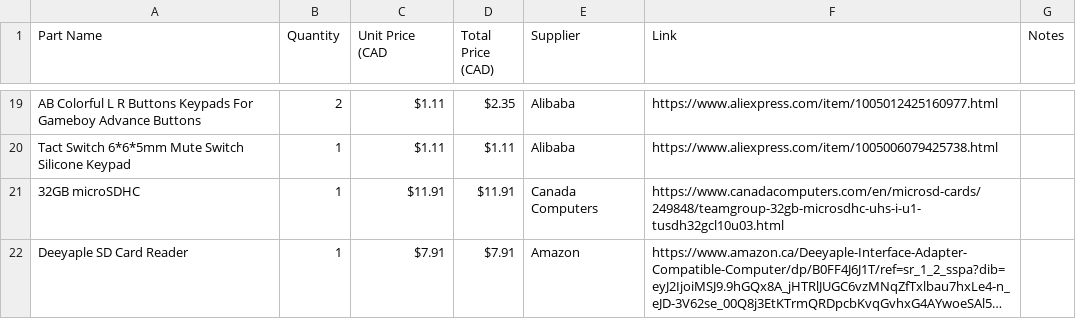
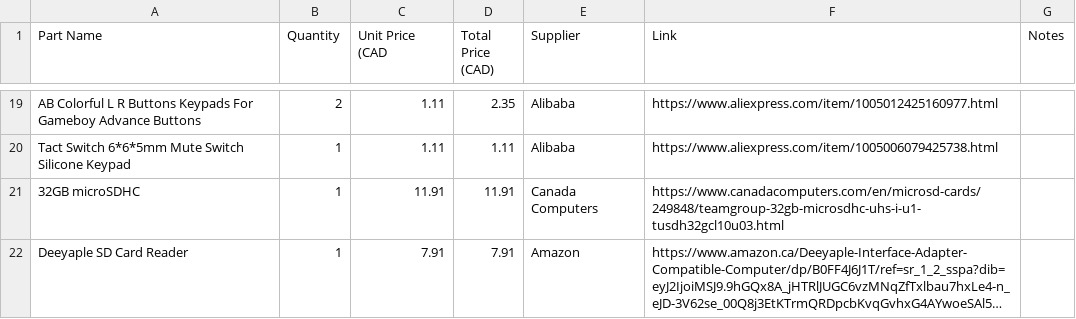
Before and after one commit to amnakhursh-code/Gaming-Console, a CSV file: bom.csv, drawn as a sheet; only a part is shown, gaps mark what is left out; long unchanged cells end in …; the diff covers the shown part only; the diff names each change by its address in the sheet, - before the commit and + after, or states it on an @@ line.

Commit message:
Revise BOM with updated part information
Updated part details in bom.csv including prices and links.

```diff
--- a/bom.csv
+++ b/bom.csv
-C19:C20 (Unit Price (CAD): $1.11
+C19:C20 (Unit Price (CAD): 1.11
-D19 (Total Price (CAD)): $2.35
+D19 (Total Price (CAD)): 2.35
-D20 (Total Price (CAD)): $1.11
+D20 (Total Price (CAD)): 1.11
-C21 (Unit Price (CAD): $11.91
+C21 (Unit Price (CAD): 11.91
-D21 (Total Price (CAD)): $11.91
+D21 (Total Price (CAD)): 11.91
-C22 (Unit Price (CAD): $7.91
+C22 (Unit Price (CAD): 7.91
-D22 (Total Price (CAD)): $7.91
+D22 (Total Price (CAD)): 7.91
```
Also changed, not shown: 34 edited cells elsewhere in this file.
